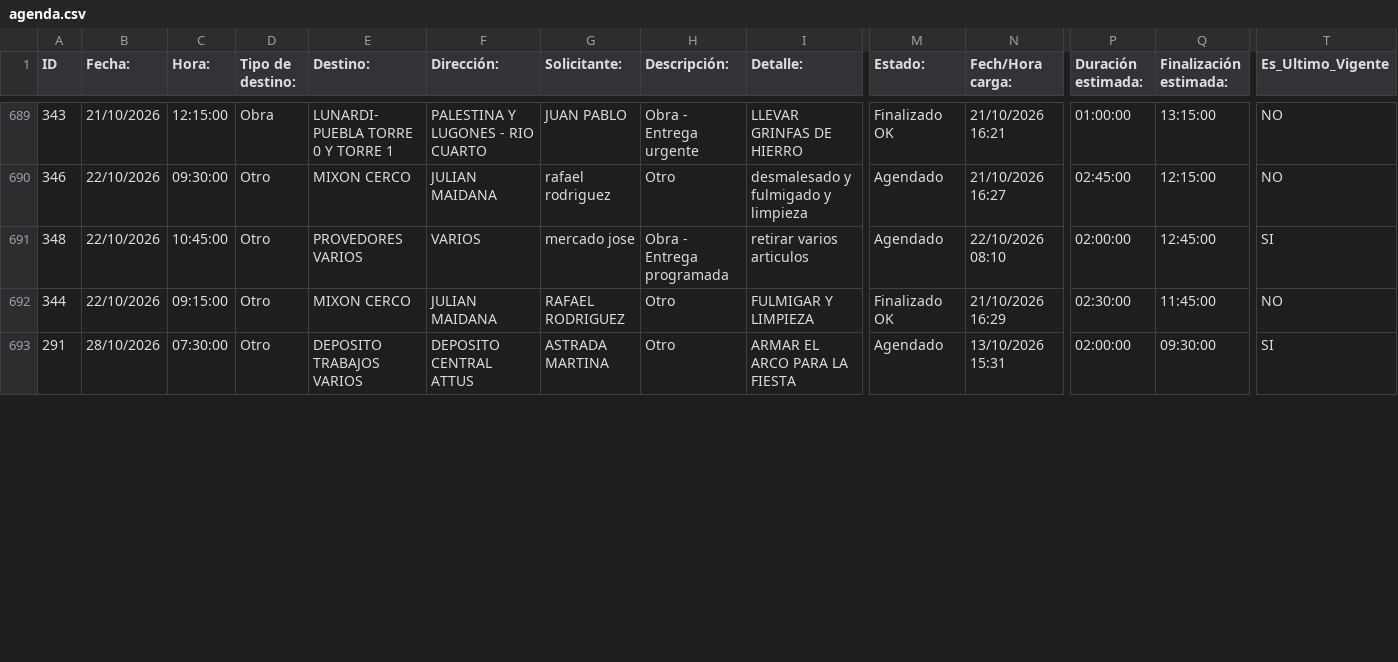
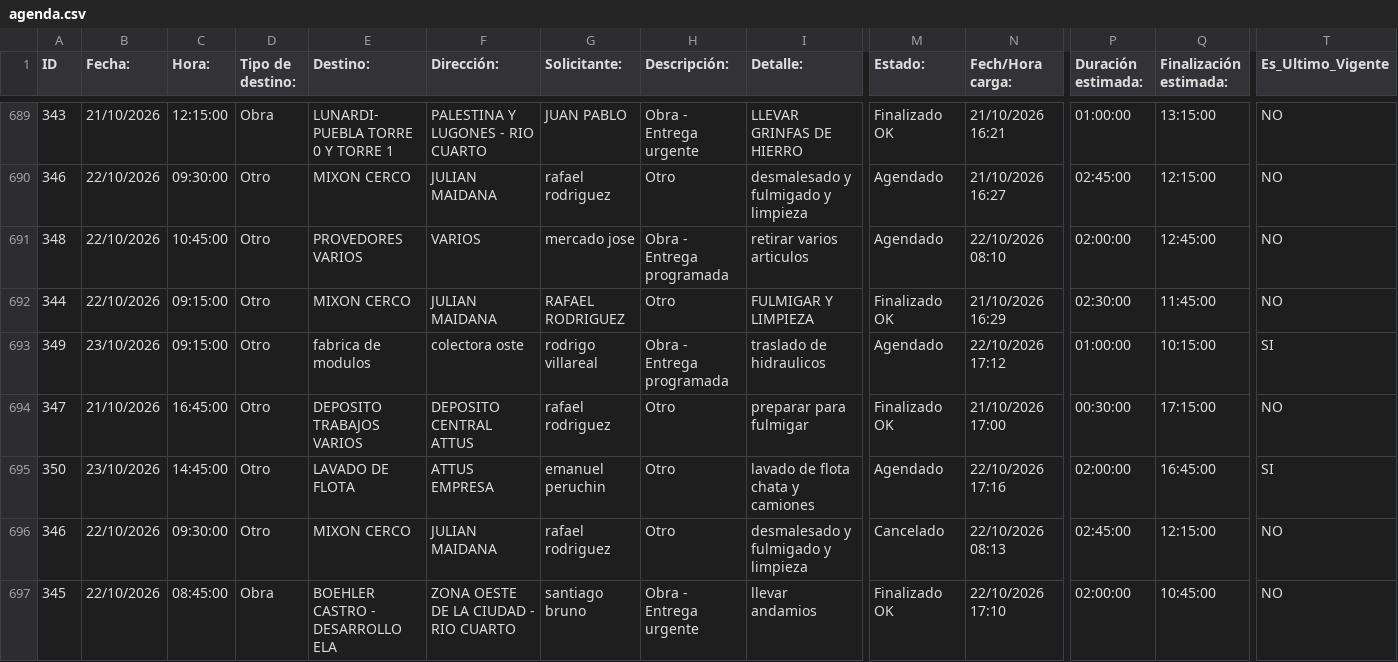
Before and after one commit to MEugenia96/agenda-deposito, a CSV file: agenda.csv, drawn as a sheet; only a part is shown, gaps mark what is left out; the shorter side is filled out with more unchanged rows; rows hold the shown columns only; the diff covers the shown part only; the diff names each change by its address in the sheet, - before the commit and + after, or states it on an @@ line.

Commit message:
Auto-update agenda

```diff
--- a/agenda.csv
+++ b/agenda.csv
-T691 (Es_Ultimo_Vigente): SI
+T691 (Es_Ultimo_Vigente): NO
+row 693: 349 | 23/10/2026 | 09:15:00 | Otro | fabrica de modulos | colectora oste | rodrigo villareal | Obra - Entrega programada | traslado de hidraulicos | Agendado | 22/10/2026 17:12 | 01:00:00 | 10:15:00 | SI
+row 695: 350 | 23/10/2026 | 14:45:00 | Otro | LAVADO DE FLOTA | ATTUS EMPRESA | emanuel peruchin | Otro | lavado de flota chata y camiones | Agendado | 22/10/2026 17:16 | 02:00:00 | 16:45:00 | SI
+row 697: 345 | 22/10/2026 | 08:45:00 | Obra | BOEHLER CASTRO - DESARROLLO ELA | ZONA OESTE DE LA CIUDAD - RIO CUARTO | santiago bruno | Obra - Entrega urgente | llevar andamios | Finalizado OK | 22/10/2026 17:10 | 02:00:00 | 10:45:00 | NO
```
Also changed, not shown: 2 added rows and 1 edited cell elsewhere in this file.
